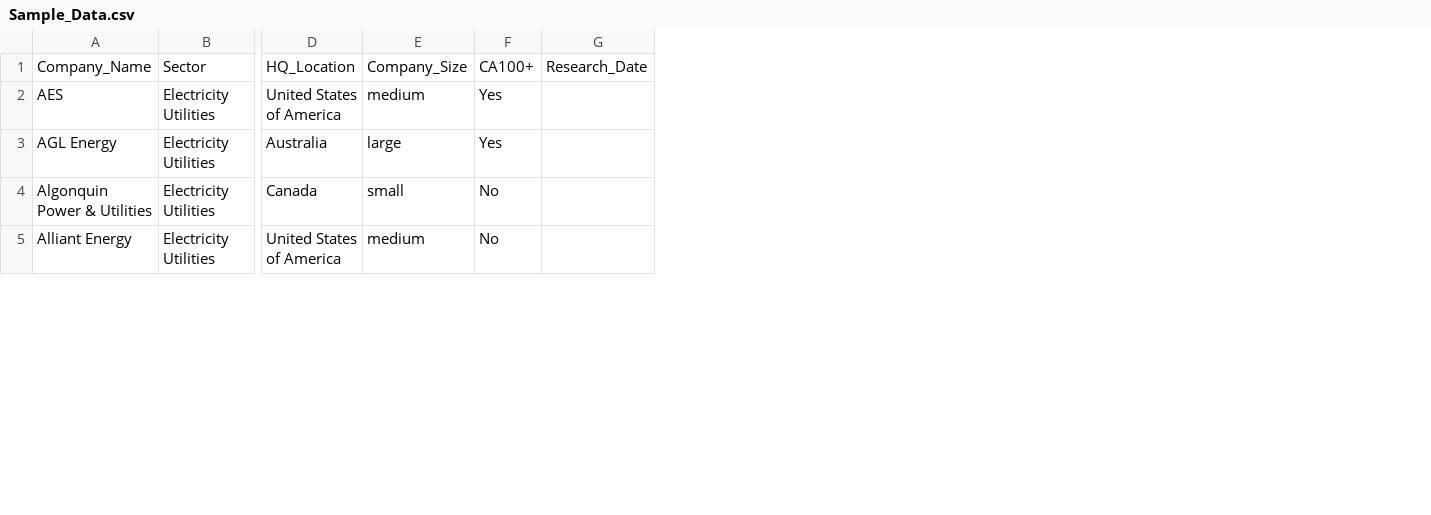
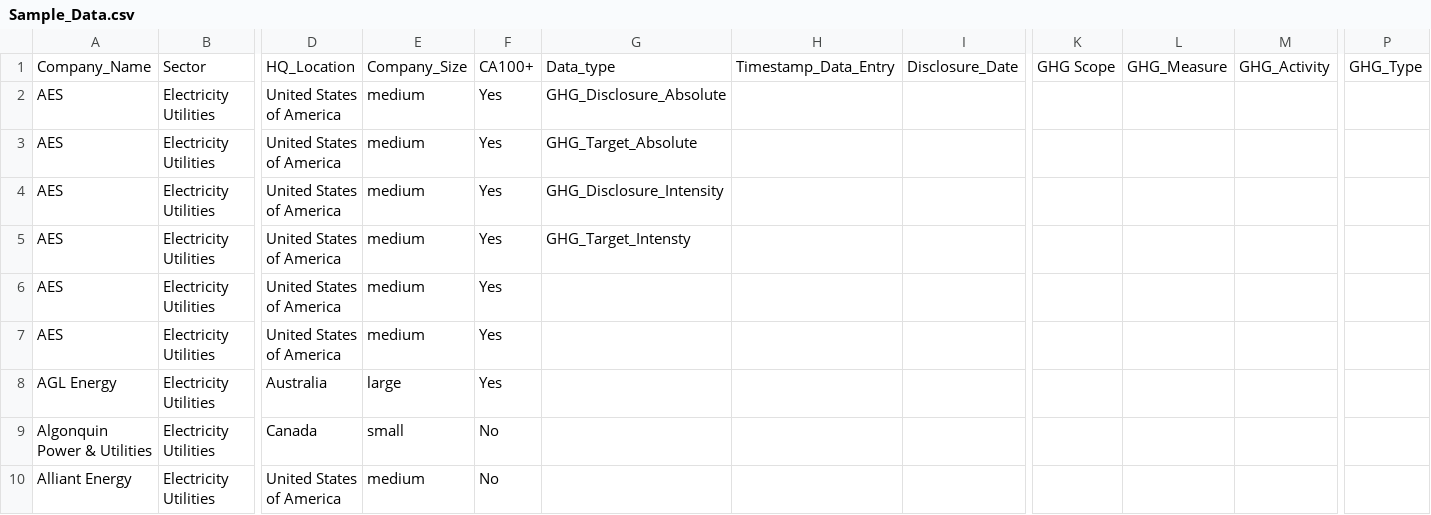
Before and after one commit to Tschikko/CarbonPerformanceAssessmentTool, a CSV file: Sample_Data.csv, drawn as a sheet; only a part is shown, gaps mark what is left out; removed rows and columns are numbered as before the commit, all else as after; rows hold the shown columns only; the diff names each change by its address in the sheet, - before the commit and + after, or states it on an @@ line.

```diff
--- a/Sample_Data.csv
+++ b/Sample_Data.csv
-column G, row 1: Research_Date
+column G, row 1: Data_type
+column H, row 1: Timestamp_Data_Entry
+column I, row 1: Disclosure_Date
+column K, row 1: GHG Scope
+column L, row 1: GHG_Measure
+column M, row 1: GHG_Activity
+column P, row 1: GHG_Type
+row 2: AES | Electricity Utilities | United States of America | medium | Yes | GHG_Disclosure_Absolute
+row 3: AES | Electricity Utilities | United States of America | medium | Yes | GHG_Target_Absolute
+row 4: AES | Electricity Utilities | United States of America | medium | Yes | GHG_Disclosure_Intensity
+row 5: AES | Electricity Utilities | United States of America | medium | Yes | GHG_Target_Intensty
+row 6: AES | Electricity Utilities | United States of America | medium | Yes
```
Also changed, not shown: 1 other file.
